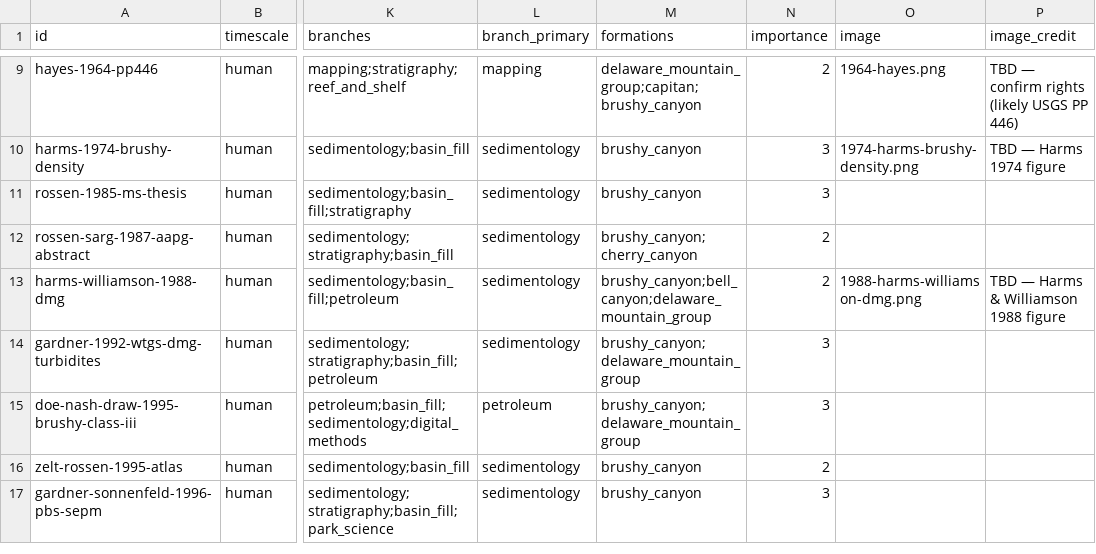
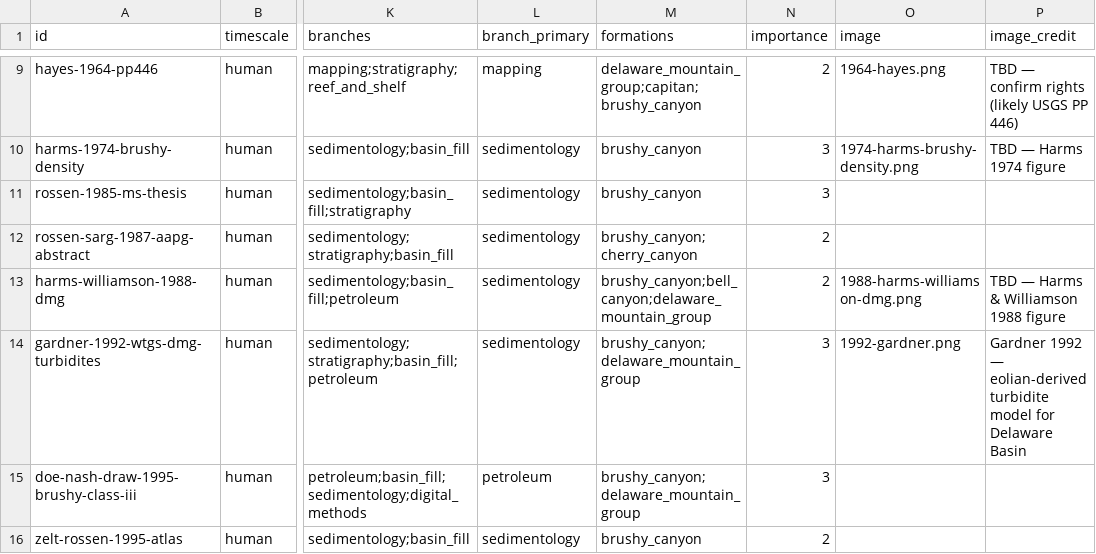
Before and after one commit to zanejobe/the-west-face, a CSV file: data/events.csv, drawn as a sheet; only a part is shown, gaps mark what is left out; the shorter side is filled out with more unchanged rows; the diff covers the shown part only; the diff names each change by its address in the sheet, - before the commit and + after, or states it on an @@ line.

```diff
--- a/data/events.csv
+++ b/data/events.csv
-O14 (image): (empty)
+O14 (image): 1992-gardner.png
-P14 (image_credit): (empty)
+P14 (image_credit): Gardner 1992 — eolian-derived turbidite model for Delaware Basin
```
Also changed, not shown: 1 added row elsewhere in this file, 9 other files.
